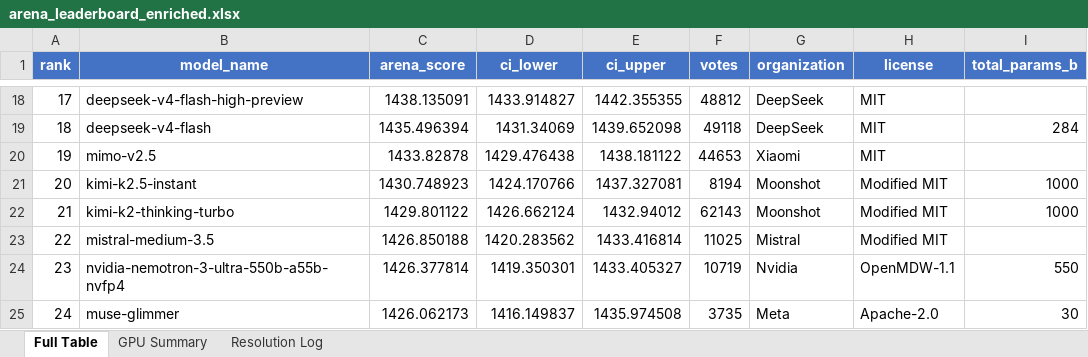
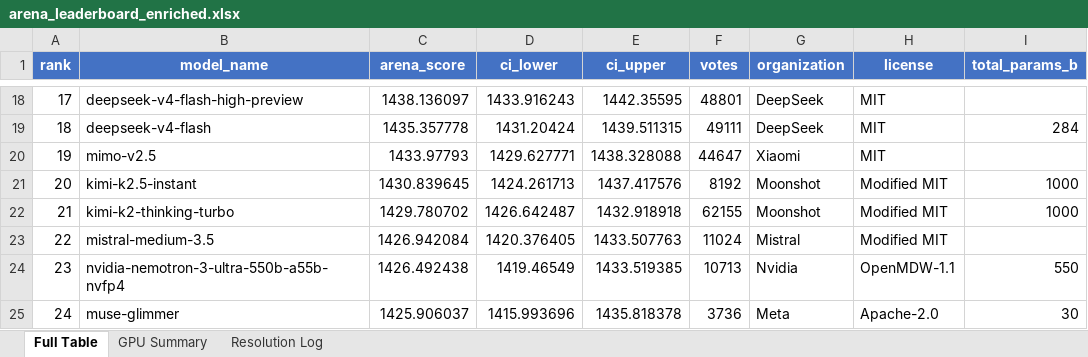
Before and after one commit to KayKv10/llm-arena-vram-calc, an Excel workbook: arena_enrichment/output/arena_leaderboard_enriched.xlsx, sheet Full Table, drawn as a sheet; only a part is shown, gaps mark what is left out; values as stored, in another font and other column widths than the file's, no borders; the diff covers the shown part only; the diff names each change by its address in the sheet, - before the commit and + after, or states it on an @@ line.

```diff
--- a/arena_enrichment/output/arena_leaderboard_enriched.xlsx (sheet Full Table)
+++ b/arena_enrichment/output/arena_leaderboard_enriched.xlsx (sheet Full Table)
@@ column A (rank) renumbered from row 8 down @@
-C18 (arena_score): 1438.135091
+C18 (arena_score): 1438.136097
-D18 (ci_lower): 1433.914827
+D18 (ci_lower): 1433.916243
-E18 (ci_upper): 1442.355355
+E18 (ci_upper): 1442.35595
-F18 (votes): 48812
+F18 (votes): 48801
-C19 (arena_score): 1435.496394
+C19 (arena_score): 1435.357778
-D19 (ci_lower): 1431.34069
+D19 (ci_lower): 1431.20424
-E19 (ci_upper): 1439.652098
+E19 (ci_upper): 1439.511315
-F19 (votes): 49118
+F19 (votes): 49111
-C20 (arena_score): 1433.82878
+C20 (arena_score): 1433.97793
-D20 (ci_lower): 1429.476438
+D20 (ci_lower): 1429.627771
-E20 (ci_upper): 1438.181122
+E20 (ci_upper): 1438.328088
-F20 (votes): 44653
+F20 (votes): 44647
-C21 (arena_score): 1430.748923
+C21 (arena_score): 1430.839645
-D21 (ci_lower): 1424.170766
+D21 (ci_lower): 1424.261713
-E21 (ci_upper): 1437.327081
+E21 (ci_upper): 1437.417576
-F21 (votes): 8194
+F21 (votes): 8192
-C22 (arena_score): 1429.801122
+C22 (arena_score): 1429.780702
-D22 (ci_lower): 1426.662124
+D22 (ci_lower): 1426.642487
-E22 (ci_upper): 1432.94012
+E22 (ci_upper): 1432.918918
-F22 (votes): 62143
+F22 (votes): 62155
-C23 (arena_score): 1426.850188
+C23 (arena_score): 1426.942084
-D23 (ci_lower): 1420.283562
+D23 (ci_lower): 1420.376405
-E23 (ci_upper): 1433.416814
+E23 (ci_upper): 1433.507763
-F23 (votes): 11025
+F23 (votes): 11024
-C24 (arena_score): 1426.377814
+C24 (arena_score): 1426.492438
-D24 (ci_lower): 1419.350301
+D24 (ci_lower): 1419.46549
-E24 (ci_upper): 1433.405327
+E24 (ci_upper): 1433.519385
-F24 (votes): 10719
+F24 (votes): 10713
-C25 (arena_score): 1426.062173
+C25 (arena_score): 1425.906037
-D25 (ci_lower): 1416.149837
+D25 (ci_lower): 1415.993696
-E25 (ci_upper): 1435.974508
+E25 (ci_upper): 1435.818378
-F25 (votes): 3735
+F25 (votes): 3736
```
Also changed, not shown: 5 added rows, 4 removed rows and 681 edited cells elsewhere in this sheet, sheet Resolution Log, sheet GPU Summary, 2 other files.
